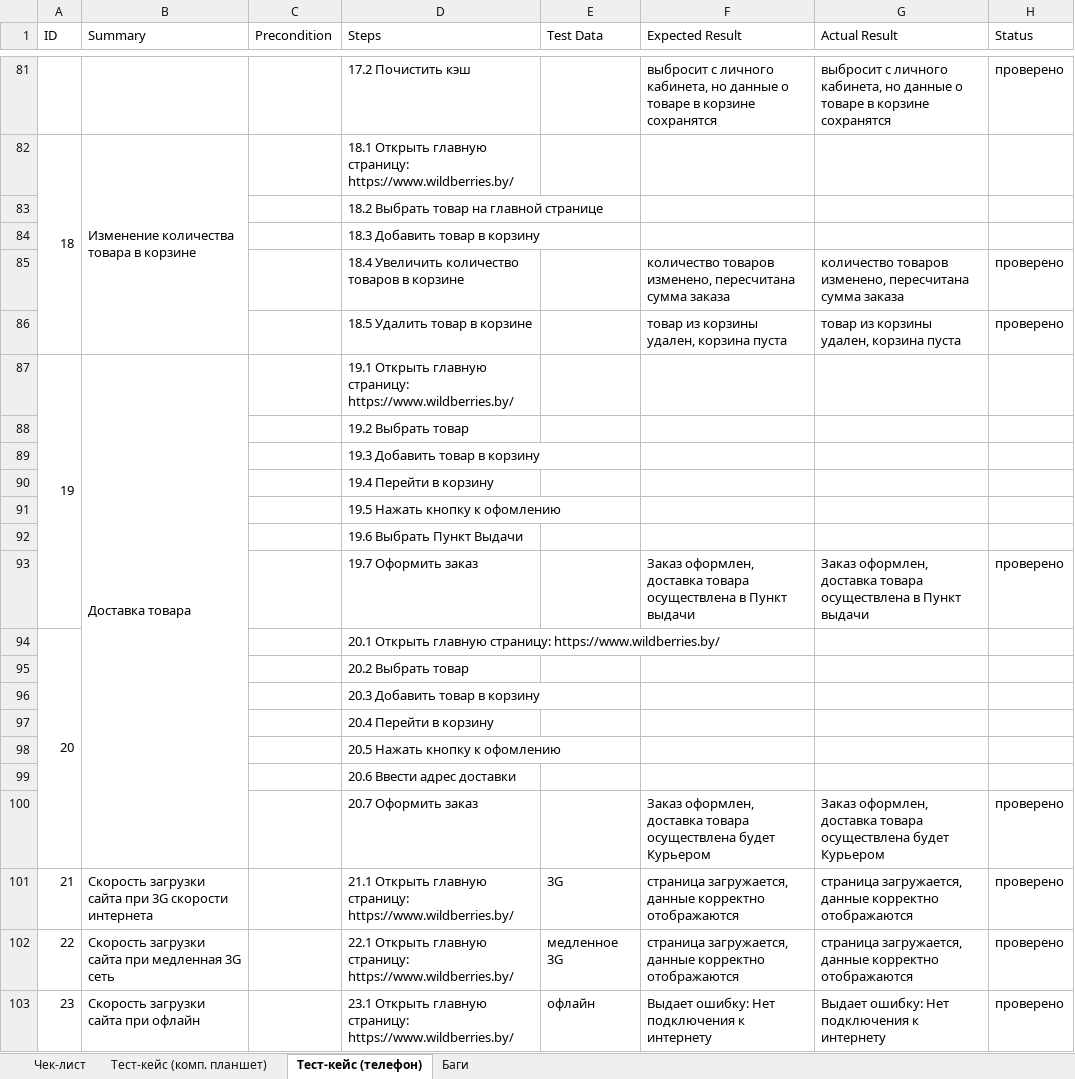
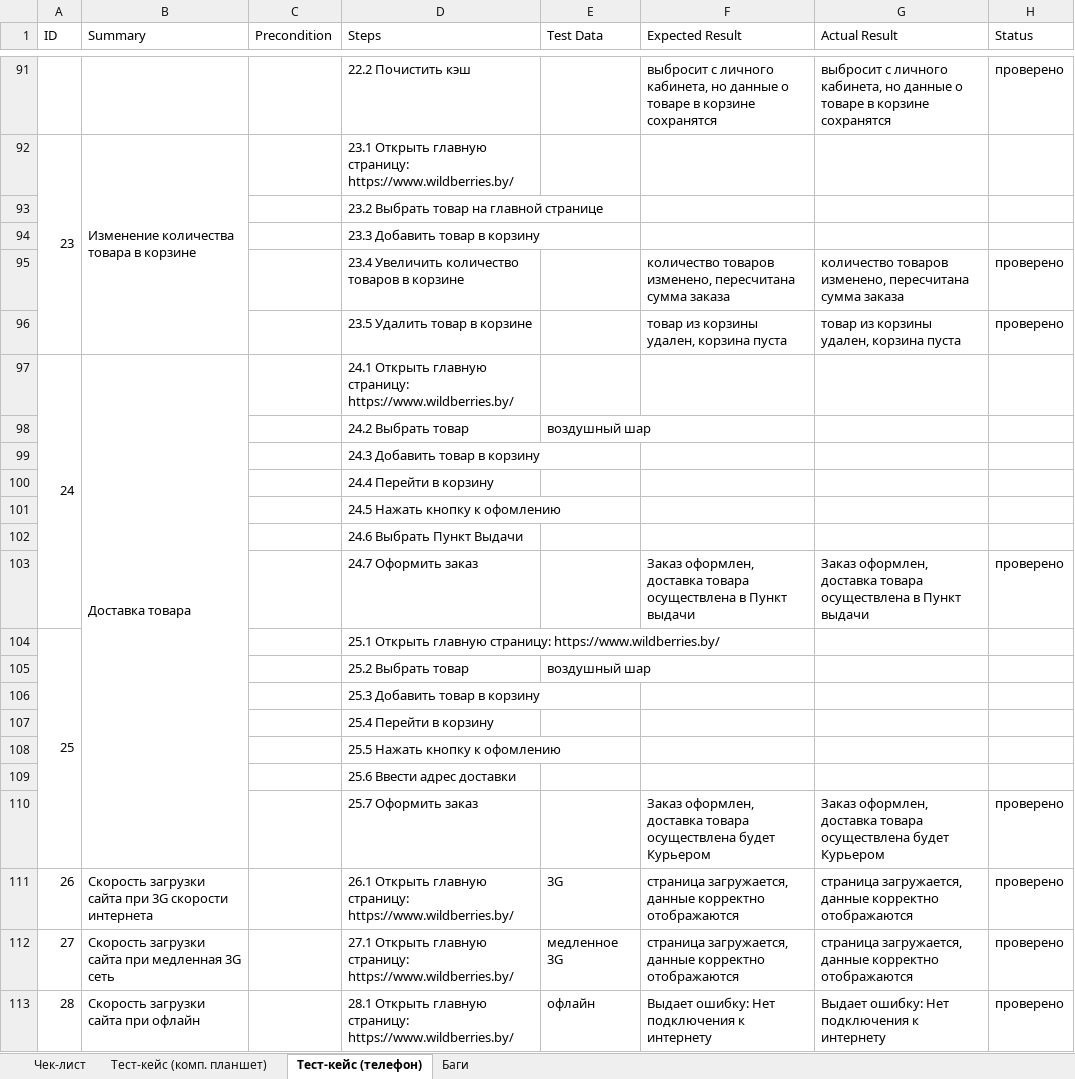
Before and after one commit to yuliya1745/TMSRepo, an Excel workbook: ДЗ 5 wildberries.xlsx, sheet Тест-кейс (телефон), drawn as a sheet; only a part is shown, gaps mark what is left out; values as stored, in another font and other column widths than the file's, no cell formats; charts and pictures not drawn; removed rows and columns are numbered as before the commit, all else as after; the diff covers the shown part only; the diff names each change by its address in the sheet, - before the commit and + after, or states it on an @@ line.

```diff
--- a/ДЗ 5 wildberries.xlsx (sheet Тест-кейс (телефон))
+++ b/ДЗ 5 wildberries.xlsx (sheet Тест-кейс (телефон))
@@ column A (ID) renumbered from row 82 down @@
-D91 (Steps): 17.2 Почистить кэш
+D91 (Steps): 22.2 Почистить кэш
-D92 (Steps): 18.1 Открыть главную…
+D92 (Steps): 23.1 Открыть главную…
-D93 (Steps): 18.2 Выбрать товар на главной странице
+D93 (Steps): 23.2 Выбрать товар на главной странице
-D94 (Steps): 18.3 Добавить товар в корзину
+D94 (Steps): 23.3 Добавить товар в корзину
-D95 (Steps): 18.4 Увеличить количество товаров в корзине
+D95 (Steps): 23.4 Увеличить количество товаров в корзине
-D96 (Steps): 18.5 Удалить товар в корзине
+D96 (Steps): 23.5 Удалить товар в корзине
-D97 (Steps): 19.1 Открыть главную…
+D97 (Steps): 24.1 Открыть главную…
-row 88:  |  |  | 19.2 Выбрать товар
+row 98:  |  |  | 24.2 Выбрать товар | воздушный шар
-D99 (Steps): 19.3 Добавить товар в корзину
+D99 (Steps): 24.3 Добавить товар в корзину
-D100 (Steps): 19.4 Перейти в корзину
+D100 (Steps): 24.4 Перейти в корзину
-D101 (Steps): 19.5 Нажать кнопку к офомлению
+D101 (Steps): 24.5 Нажать кнопку к офомлению
-D102 (Steps): 19.6 Выбрать Пункт Выдачи
+D102 (Steps): 24.6 Выбрать Пункт Выдачи
-D103 (Steps): 19.7 Оформить заказ
+D103 (Steps): 24.7 Оформить заказ
-D104 (Steps): 20.1 Открыть главную…
+D104 (Steps): 25.1 Открыть главную…
-row 95:  |  |  | 20.2 Выбрать товар
+row 105:  |  |  | 25.2 Выбрать товар | воздушный шар
-D106 (Steps): 20.3 Добавить товар в корзину
+D106 (Steps): 25.3 Добавить товар в корзину
-D107 (Steps): 20.4 Перейти в корзину
+D107 (Steps): 25.4 Перейти в корзину
-D108 (Steps): 20.5 Нажать кнопку к офомлению
+D108 (Steps): 25.5 Нажать кнопку к офомлению
-D109 (Steps): 20.6 Ввести адрес доставки
+D109 (Steps): 25.6 Ввести адрес доставки
-D110 (Steps): 20.7 Оформить заказ
+D110 (Steps): 25.7 Оформить заказ
-D111 (Steps): 21.1 Открыть главную…
+D111 (Steps): 26.1 Открыть главную…
-D112 (Steps): 22.1 Открыть главную…
+D112 (Steps): 27.1 Открыть главную…
-D113 (Steps): 23.1 Открыть главную…
+D113 (Steps): 28.1 Открыть главную…
```
Also changed, not shown: 10 added rows, 31 edited cells and merged cells elsewhere in this sheet, sheet Тест-кейс (комп. планшет), sheet Баги, sheet Чек-лист, cell formats, charts or pictures.
